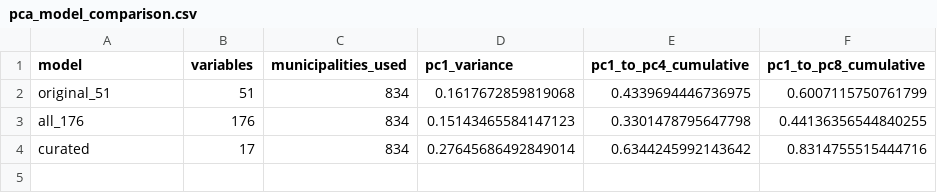
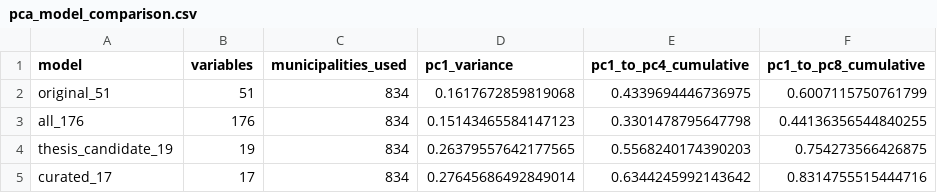
Before and after one commit to CptJean1312/Master-Thesis, a CSV file: ANALYSE_FINAL_CORRIDOR/INKAR_VARIABLE_REVIEW/outputs/tables/pca_model_comparison.csv, drawn as a sheet.

```diff
--- a/ANALYSE_FINAL_CORRIDOR/INKAR_VARIABLE_REVIEW/outputs/tables/pca_model_comparison.csv
+++ b/ANALYSE_FINAL_CORRIDOR/INKAR_VARIABLE_REVIEW/outputs/tables/pca_model_comparison.csv
@@ -3,2 +3,3 @@ original_51,51,834,0.1617672859819068,0.4339694446736975,0.6007115750761799
 all_176,176,834,0.15143465584147123,0.3301478795647798,0.44136356544840255
-curated,17,834,0.27645686492849014,0.6344245992143642,0.8314755515444716
+thesis_candidate_19,19,834,0.26379557642177565,0.5568240174390203,0.754273566426875
+curated_17,17,834,0.27645686492849014,0.6344245992143642,0.8314755515444716
```
Also changed, not shown: ANALYSE_FINAL_CORRIDOR/INKAR_VARIABLE_REVIEW/outputs/tables/corridor_variable_review_table.csv, ANALYSE_FINAL_CORRIDOR/INKAR_VARIABLE_REVIEW/outputs/tables/original_wide51_variable_list.csv, 11 other files.
